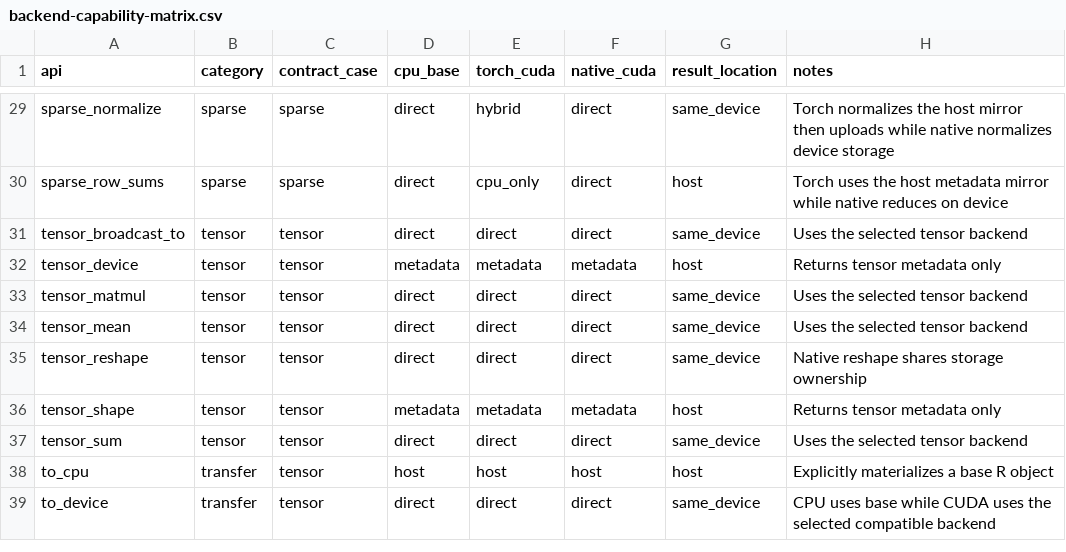
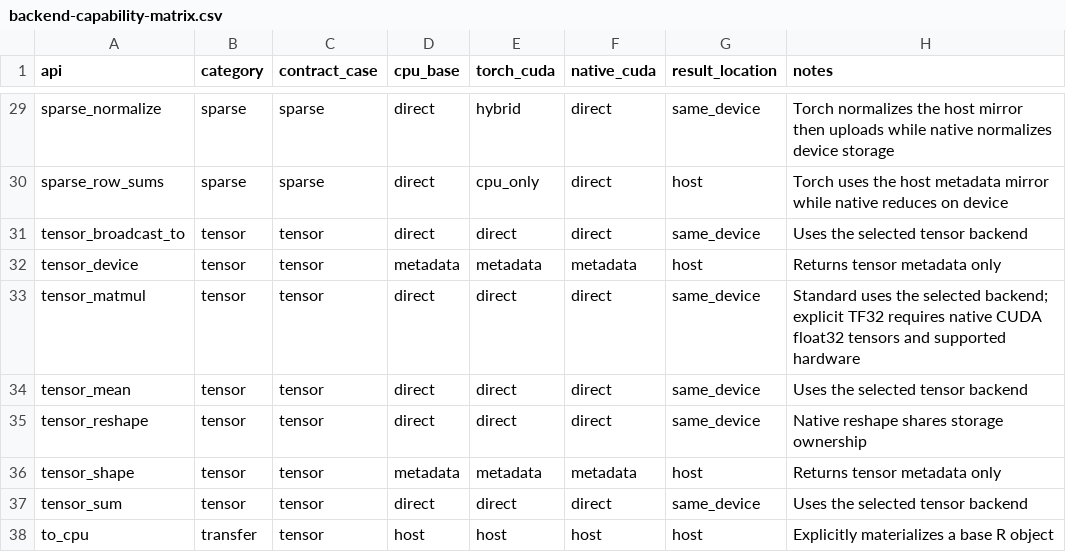
Before and after one commit to cudaverse/cudaverse, a CSV file: inst/reports/backend-capability-matrix.csv, drawn as a sheet; only a part is shown, gaps mark what is left out; the shorter side is filled out with more unchanged rows.

Commit message:
Add explicit native TF32 matmul and validated FP32 benchmark policy

```diff
--- a/inst/reports/backend-capability-matrix.csv
+++ b/inst/reports/backend-capability-matrix.csv
@@ -32,3 +32,3 @@ tensor_broadcast_to,tensor,tensor,direct,direct,direct,same_device,Uses the sele
 tensor_device,tensor,tensor,metadata,metadata,metadata,host,Returns tensor metadata only
-tensor_matmul,tensor,tensor,direct,direct,direct,same_device,Uses the selected tensor backend
+tensor_matmul,tensor,tensor,direct,direct,direct,same_device,Standard uses the selected backend; explicit TF32 requires native CUDA float32 tensors and supported hardware
 tensor_mean,tensor,tensor,direct,direct,direct,same_device,Uses the selected tensor backend
```
Also changed, not shown: 32 other files.
